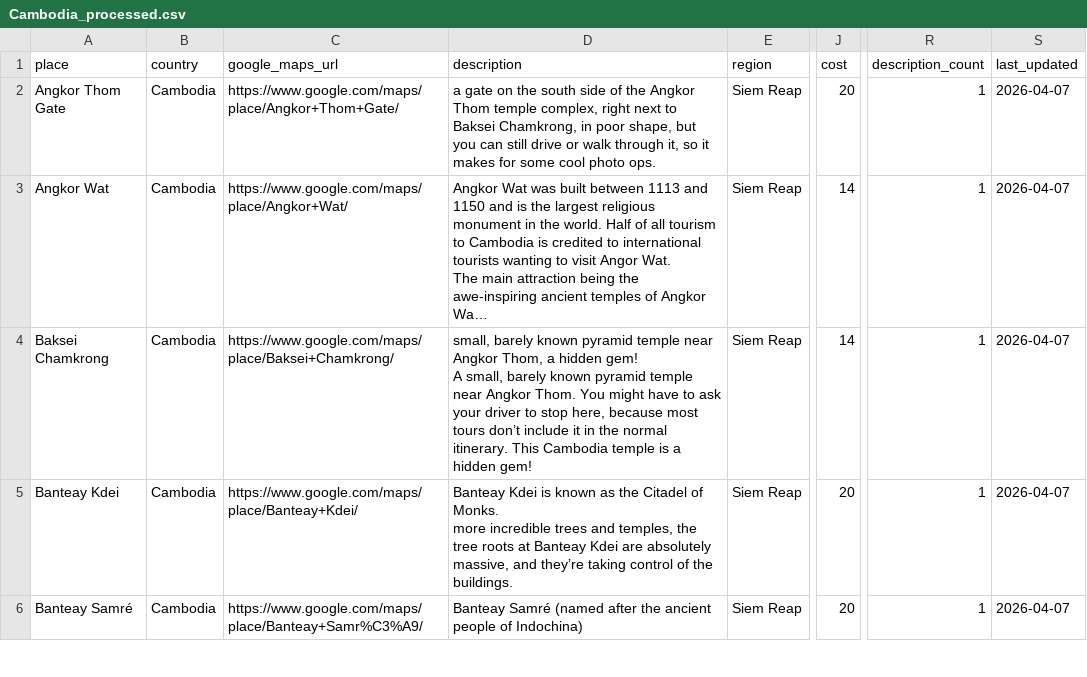
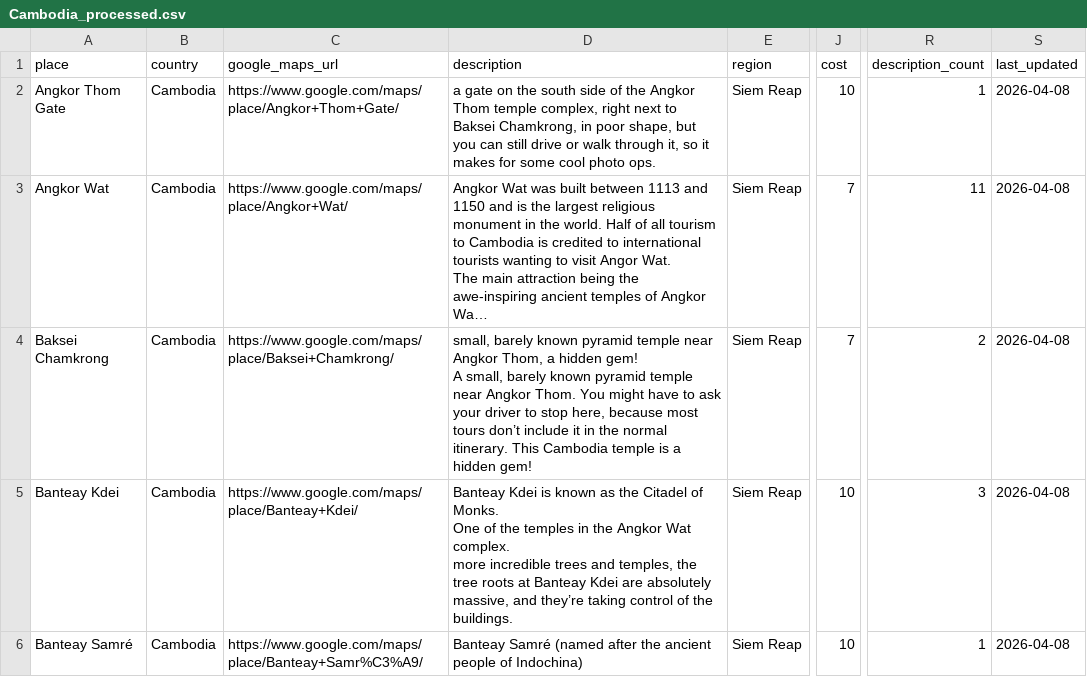
Before and after one commit to noamiman/RouteMaker, a CSV file: app/finalData/Cambodia_processed.csv, drawn as a sheet; only a part is shown, gaps mark what is left out; long unchanged cells end in …; ↵ is a line break in a cell; the diff covers the shown part only; the diff names each change by its address in the sheet, - before the commit and + after, or states it on an @@ line.

```diff
--- a/app/finalData/Cambodia_processed.csv
+++ b/app/finalData/Cambodia_processed.csv
-J2 (cost): 20
+J2 (cost): 10
-S2:S6 (last_updated): 2026-04-07
+S2:S6 (last_updated): 2026-04-08
-J3:J4 (cost): 14
+J3:J4 (cost): 7
-R3 (description_count): 1
+R3 (description_count): 11
-R4 (description_count): 1
+R4 (description_count): 2
-D5 (description): …of Monks. ↵ more incredible…
+D5 (description): …of Monks. ↵ One of the temples in the Angkor Wat complex. ↵ more incredible…
-J5:J6 (cost): 20
+J5:J6 (cost): 10
-R5 (description_count): 1
+R5 (description_count): 3
```
Also changed, not shown: 1 added row and 141 edited cells elsewhere in this file, app/finalData/Indonesia_processed.csv, app/finalData/Singapore_processed.csv, 32 other files.
